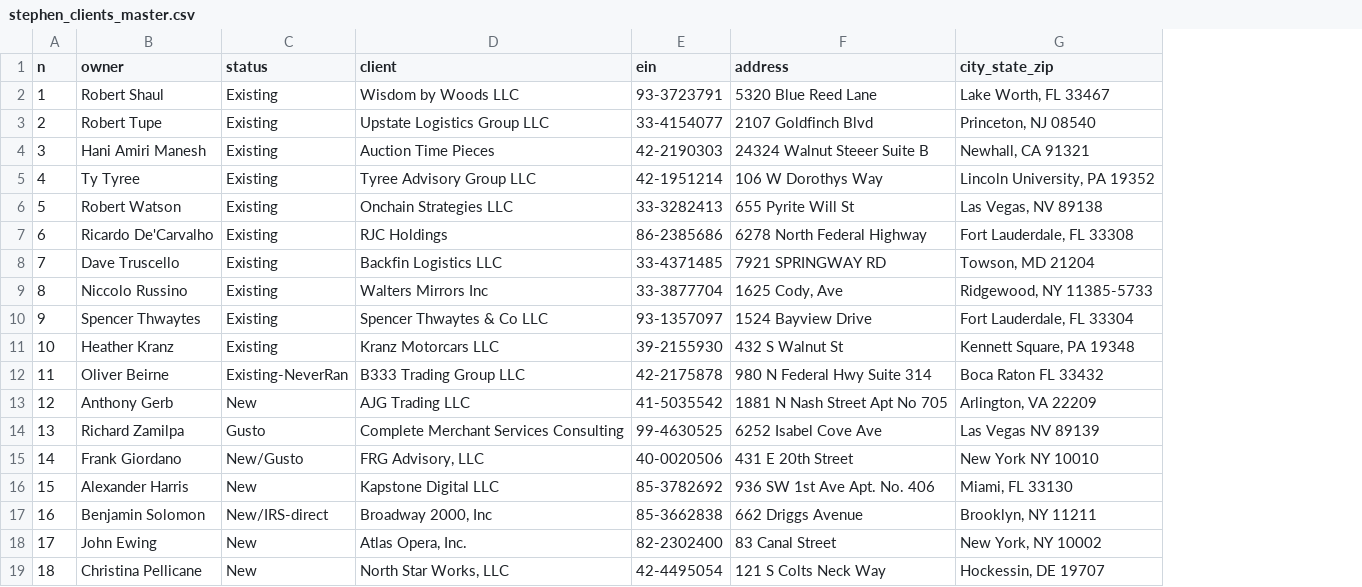
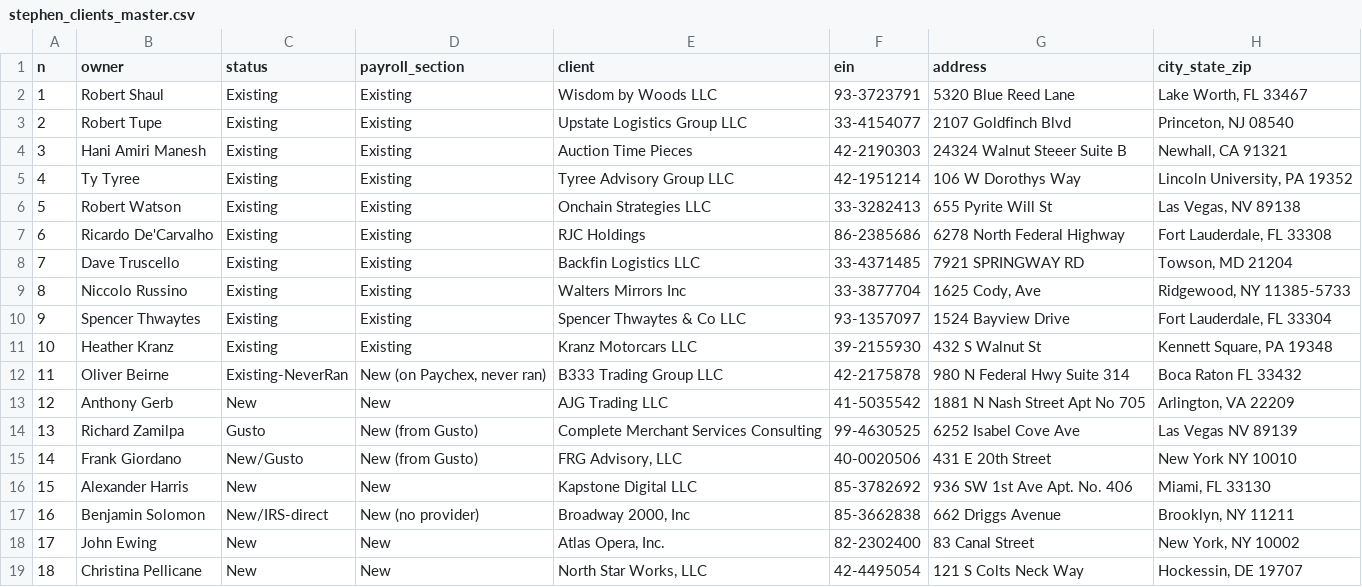
Before and after one commit to elicolman41-code/adppartners, a CSV file: output/stephen/stephen_clients_master.csv, drawn as a sheet; only a part is shown; the diff names each change by its address in the sheet, - before the commit and + after, or states it on an @@ line.

```diff
--- a/output/stephen/stephen_clients_master.csv
+++ b/output/stephen/stephen_clients_master.csv
+column D (payroll_section), rows 2-19: Existing | Existing | Existing | Existing | Existing | Existing | Existing | Existing | Existing | Existing | New (on Paychex, never ran) | New | New (from Gusto) | New (from Gusto) | New | New (no provider) | New | New
```
